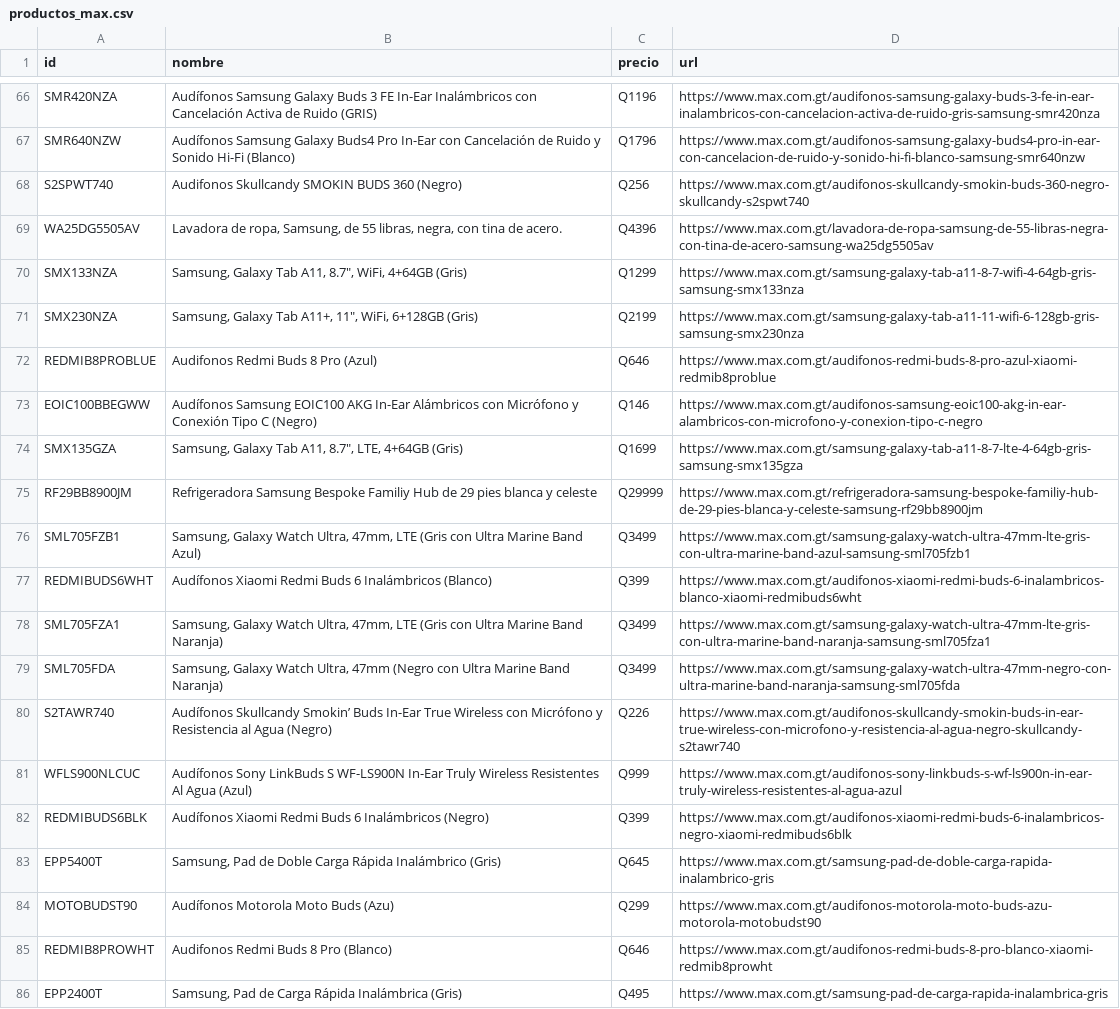
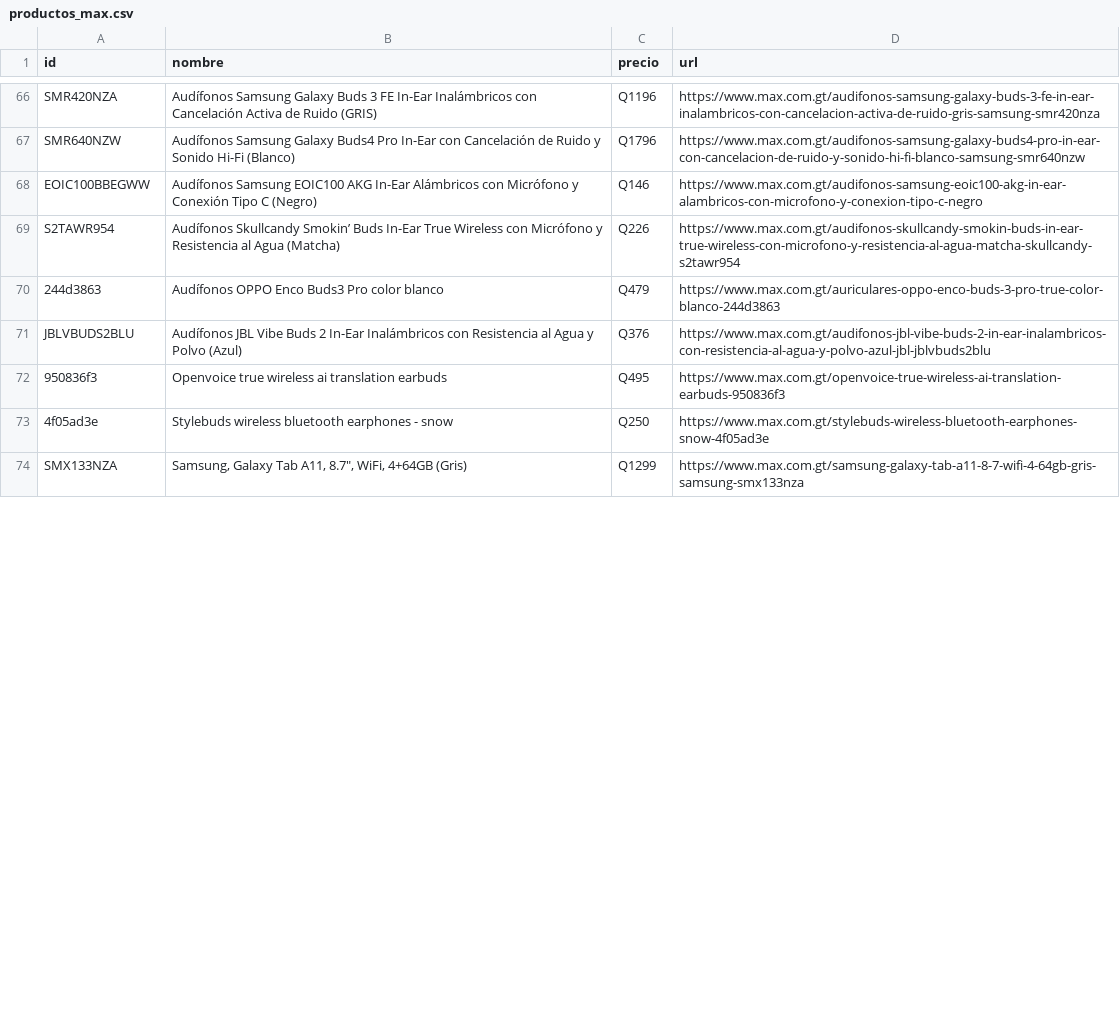
Before and after one commit to goldenboy1496/reporte-precios, a CSV file: data/productos_max.csv, drawn as a sheet; only a part is shown, gaps mark what is left out; the diff covers the shown part only.

Commit message:
Auto-actualizacion de precios: 27/10/2026 09:20

```diff
--- a/data/productos_max.csv
+++ b/data/productos_max.csv
@@ -67,20 +67,8 @@ SMR420NZA,Audífonos Samsung Galaxy Buds 3 FE In-Ear Inalámbricos con Cancelaci
 SMR640NZW,Audífonos Samsung Galaxy Buds4 Pro In-Ear con Cancelación de Ruido y Sonido Hi-Fi (Blanco),Q1796,https://www.max.com.gt/audifonos-samsung-galaxy-buds4-pro-in-ear-con-cancelacion-de-ruido-y-sonido-hi-fi-blanco-samsung-smr640nzw
-S2SPWT740,Audifonos Skullcandy SMOKIN BUDS 360 (Negro),Q256,https://www.max.com.gt/audifonos-skullcandy-smokin-buds-360-negro-skullcandy-s2spwt740
-WA25DG5505AV,"Lavadora de ropa, Samsung, de 55 libras, negra, con tina de acero.",Q4396,https://www.max.com.gt/lavadora-de-ropa-samsung-de-55-libras-negra-con-tina-de-acero-samsung-wa25dg5505av
+EOIC100BBEGWW,Audífonos Samsung EOIC100 AKG In-Ear Alámbricos con Micrófono y Conexión Tipo C (Negro),Q146,https://www.max.com.gt/audifonos-samsung-eoic100-akg-in-ear-alambricos-con-microfono-y-conexion-tipo-c-negro
+S2TAWR954,Audífonos Skullcandy Smokin’ Buds In-Ear True Wireless con Micrófono y Resistencia al Agua (Matcha),Q226,https://www.max.com.gt/audifonos-skullcandy-smokin-buds-in-ear-true-wireless-con-microfono-y-resistencia-al-agua-matcha-skullcandy-s2tawr954
+244d3863,Audífonos OPPO Enco Buds3 Pro color blanco,Q479,https://www.max.com.gt/auriculares-oppo-enco-buds-3-pro-true-color-blanco-244d3863
+JBLVBUDS2BLU,Audífonos JBL Vibe Buds 2 In-Ear Inalámbricos con Resistencia al Agua y Polvo (Azul),Q376,https://www.max.com.gt/audifonos-jbl-vibe-buds-2-in-ear-inalambricos-con-resistencia-al-agua-y-polvo-azul-jbl-jblvbuds2blu
+950836f3,Openvoice true wireless ai translation earbuds,Q495,https://www.max.com.gt/openvoice-true-wireless-ai-translation-earbuds-950836f3
+4f05ad3e,Stylebuds wireless bluetooth earphones - snow,Q250,https://www.max.com.gt/stylebuds-wireless-bluetooth-earphones-snow-4f05ad3e
 SMX133NZA,"Samsung, Galaxy Tab A11, 8.7"", WiFi, 4+64GB (Gris)",Q1299,https://www.max.com.gt/samsung-galaxy-tab-a11-8-7-wifi-4-64gb-gris-samsung-smx133nza
-SMX230NZA,"Samsung, Galaxy Tab A11+, 11"", WiFi, 6+128GB (Gris)",Q2199,https://www.max.com.gt/samsung-galaxy-tab-a11-11-wifi-6-128gb-gris-samsung-smx230nza
-REDMIB8PROBLUE,Audifonos Redmi Buds 8 Pro (Azul),Q646,https://www.max.com.gt/audifonos-redmi-buds-8-pro-azul-xiaomi-redmib8problue
-EOIC100BBEGWW,Audífonos Samsung EOIC100 AKG In-Ear Alámbricos con Micrófono y Conexión Tipo C (Negro),Q146,https://www.max.com.gt/audifonos-samsung-eoic100-akg-in-ear-alambricos-con-microfono-y-conexion-tipo-c-negro
-SMX135GZA,"Samsung, Galaxy Tab A11, 8.7"", LTE, 4+64GB (Gris)",Q1699,https://www.max.com.gt/samsung-galaxy-tab-a11-8-7-lte-4-64gb-gris-samsung-smx135gza
-RF29BB8900JM,Refrigeradora Samsung Bespoke Familiy Hub de 29 pies blanca y celeste,Q29999,https://www.max.com.gt/refrigeradora-samsung-bespoke-familiy-hub-de-29-pies-blanca-y-celeste-samsung-rf29bb8900jm
-SML705FZB1,"Samsung, Galaxy Watch Ultra, 47mm, LTE (Gris con Ultra Marine Band Azul)",Q3499,https://www.max.com.gt/samsung-galaxy-watch-ultra-47mm-lte-gris-con-ultra-marine-band-azul-samsung-sml705fzb1
-REDMIBUDS6WHT,Audífonos Xiaomi Redmi Buds 6 Inalámbricos (Blanco),Q399,https://www.max.com.gt/audifonos-xiaomi-redmi-buds-6-inalambricos-blanco-xiaomi-redmibuds6wht
-SML705FZA1,"Samsung, Galaxy Watch Ultra, 47mm, LTE (Gris con Ultra Marine Band Naranja)",Q3499,https://www.max.com.gt/samsung-galaxy-watch-ultra-47mm-lte-gris-con-ultra-marine-band-naranja-samsung-sml705fza1
-SML705FDA,"Samsung, Galaxy Watch Ultra, 47mm (Negro con Ultra Marine Band Naranja)",Q3499,https://www.max.com.gt/samsung-galaxy-watch-ultra-47mm-negro-con-ultra-marine-band-naranja-samsung-sml705fda
-S2TAWR740,Audífonos Skullcandy Smokin’ Buds In-Ear True Wireless con Micrófono y Resistencia al Agua (Negro),Q226,https://www.max.com.gt/audifonos-skullcandy-smokin-buds-in-ear-true-wireless-con-microfono-y-resistencia-al-agua-negro-skullcandy-s2tawr740
-WFLS900NLCUC,Audífonos Sony LinkBuds S WF-LS900N In-Ear Truly Wireless Resistentes Al Agua (Azul),Q999,https://www.max.com.gt/audifonos-sony-linkbuds-s-wf-ls900n-in-ear-truly-wireless-resistentes-al-agua-azul
-REDMIBUDS6BLK,Audífonos Xiaomi Redmi Buds 6 Inalámbricos (Negro),Q399,https://www.max.com.gt/audifonos-xiaomi-redmi-buds-6-inalambricos-negro-xiaomi-redmibuds6blk
-EPP5400T,"Samsung, Pad de Doble Carga Rápida Inalámbrico (Gris)",Q645,https://www.max.com.gt/samsung-pad-de-doble-carga-rapida-inalambrico-gris
-MOTOBUDST90,Audífonos Motorola Moto Buds (Azu),Q299,https://www.max.com.gt/audifonos-motorola-moto-buds-azu-motorola-motobudst90
-REDMIB8PROWHT,Audifonos Redmi Buds 8 Pro (Blanco),Q646,https://www.max.com.gt/audifonos-redmi-buds-8-pro-blanco-xiaomi-redmib8prowht
-EPP2400T,"Samsung, Pad de Carga Rápida Inalámbrica (Gris)",Q495,https://www.max.com.gt/samsung-pad-de-carga-rapida-inalambrica-gris
```
Also changed, not shown: 2 added rows, 13 removed rows and 38 moved rows elsewhere in this file, data/historico_cambios.csv, data/productos_elektra.csv, 20 other files.
